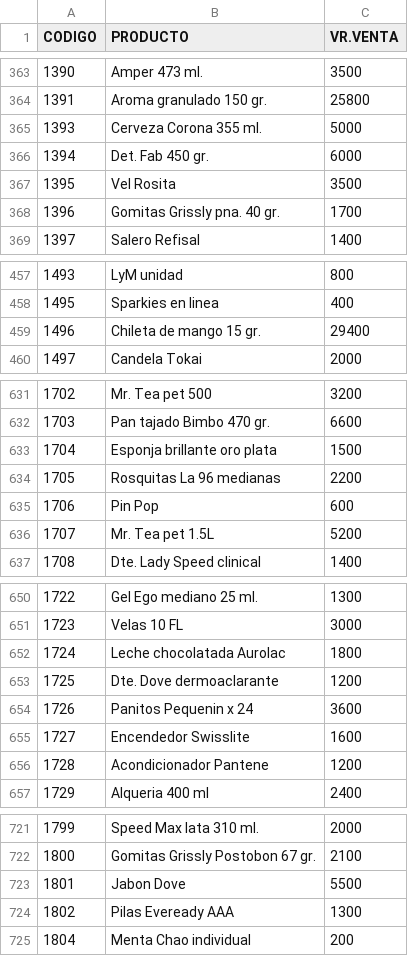
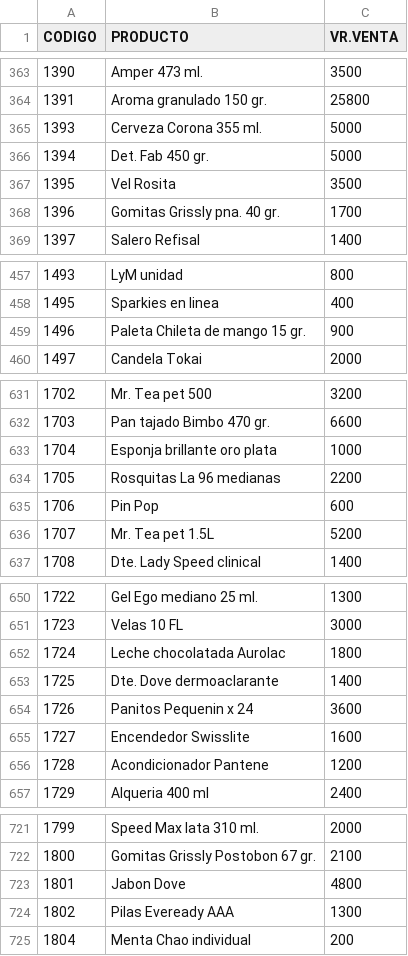
Before and after one commit to jhonmario79-stack/Lista-precio, a CSV file: productos.csv, drawn as a sheet; only a part is shown, gaps mark what is left out.

Commit message:
Add files via upload

```diff
--- a/productos.csv
+++ b/productos.csv
@@ -365,3 +365,3 @@ CODIGO;PRODUCTO;VR.VENTA
 1393;Cerveza Corona 355 ml.;5000
-1394;Det. Fab 450 gr.;6000
+1394;Det. Fab 450 gr.;5000
 1395;Vel Rosita;3500
@@ -458,3 +458,3 @@ CODIGO;PRODUCTO;VR.VENTA
 1495;Sparkies en linea;400
-1496;Chileta de mango 15 gr.;29400
+1496;Paleta Chileta de mango 15 gr.;900
 1497;Candela Tokai;2000
@@ -632,3 +632,3 @@ CODIGO;PRODUCTO;VR.VENTA
 1703;Pan tajado Bimbo 470 gr.;6600
-1704;Esponja brillante oro plata;1500
+1704;Esponja brillante oro plata;1000
 1705;Rosquitas La 96 medianas;2200
@@ -652,3 +652,3 @@ CODIGO;PRODUCTO;VR.VENTA
 1724;Leche chocolatada Aurolac;1800
-1725;Dte. Dove dermoaclarante;1200
+1725;Dte. Dove dermoaclarante;1400
 1726;Panitos Pequenin x 24;3600
@@ -722,3 +722,3 @@ CODIGO;PRODUCTO;VR.VENTA
 1800;Gomitas Grissly Postobon 67 gr.;2100
-1801;Jabon Dove;5500
+1801;Jabon Dove;4800
 1802;Pilas Eveready AAA ;1300
```
